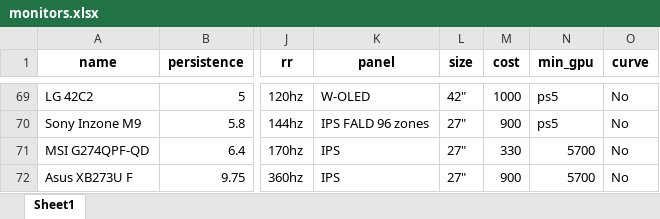
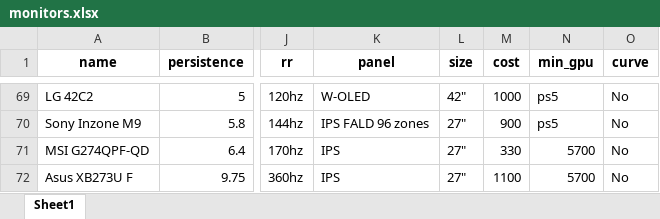
Before and after one commit to ChandradeepC/FrogAI, an Excel workbook: data/monitors.xlsx, sheet Sheet1, drawn as a sheet; only a part is shown, gaps mark what is left out; values as stored, in another font and other column widths than the file's, no borders; the diff names each change by its address in the sheet, - before the commit and + after, or states it on an @@ line.

Commit message:
updated price

```diff
--- a/data/monitors.xlsx (sheet Sheet1)
+++ b/data/monitors.xlsx (sheet Sheet1)
-M72 (cost): 900
+M72 (cost): 1100
```
